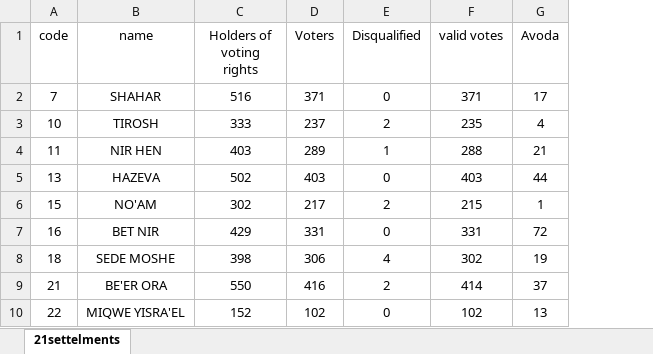
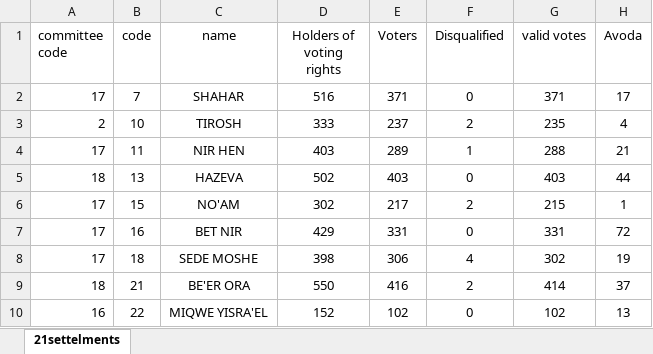
Before and after one commit to gabi939/elections, an Excel workbook: 21settelments.xlsx, sheet 21settelments, drawn as a sheet; only a part is shown; values as stored, in another font and other column widths than the file's, no borders; the diff names each change by its address in the sheet, - before the commit and + after, or states it on an @@ line.

```diff
--- a/21settelments.xlsx (sheet 21settelments)
+++ b/21settelments.xlsx (sheet 21settelments)
+column A (committee code), rows 2-10: 17 | 2 | 17 | 18 | 17 | 17 | 17 | 18 | 16
```
Also changed, not shown: 22settelments.xlsx, 1 other file.
